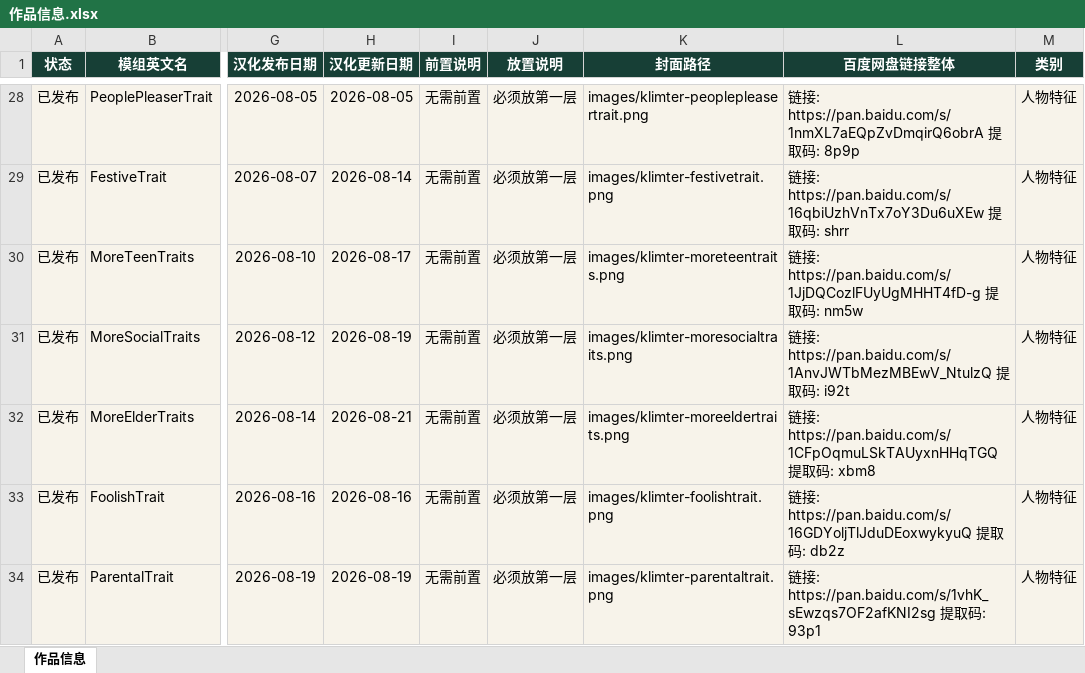
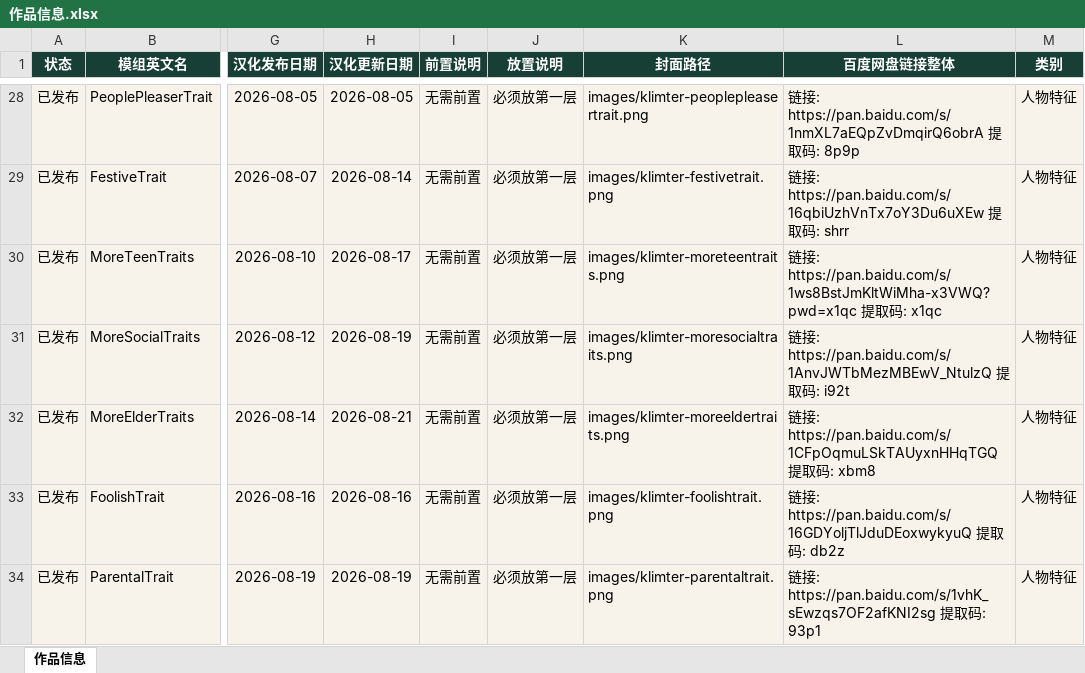
Before and after one commit to niuai-ui/qiuqiu-portfolio, an Excel workbook: 作品信息.xlsx, sheet 作品信息, drawn as a sheet; only a part is shown, gaps mark what is left out; values as stored, in another font and other column widths than the file's, no borders; table styles not drawn; the diff names each change by its address in the sheet, - before the commit and + after, or states it on an @@ line.

Commit message:
更新 MoreTeenTraits 百度网盘链接

```diff
--- a/作品信息.xlsx (sheet 作品信息)
+++ b/作品信息.xlsx (sheet 作品信息)
-L30 (百度网盘链接整体): …接: https://pan.baidu.com/s/1JjDQCozlFUyUgMHHT4fD-g 提取码: nm5w
+L30 (百度网盘链接整体): …接: https://pan.baidu.com/s/1ws8BstJmKltWiMha-x3VWQ?pwd=x1qc 提取码: x1qc
```
